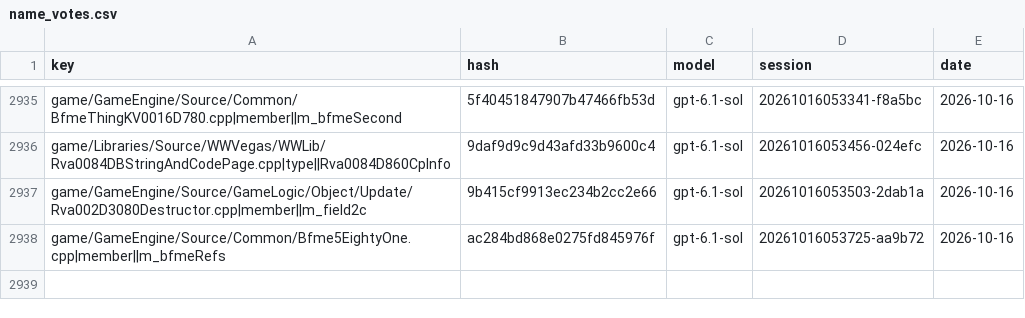
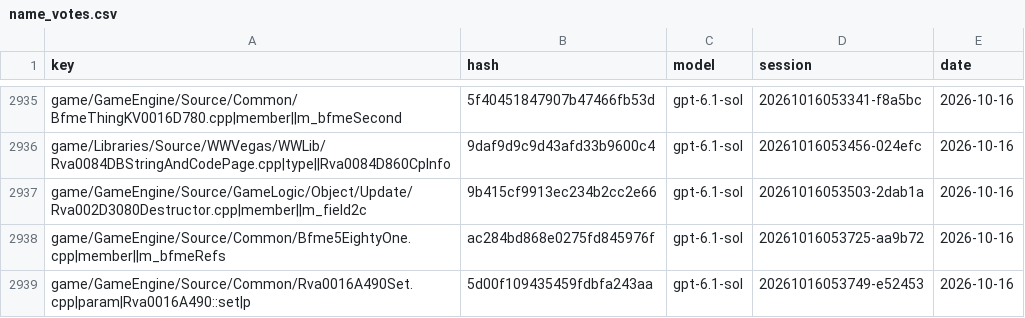
Before and after one commit to McMickey93/Open-BFME-1, a CSV file: targets/game/reverse/name_votes.csv, drawn as a sheet; only a part is shown, gaps mark what is left out.

```diff
--- a/targets/game/reverse/name_votes.csv
+++ b/targets/game/reverse/name_votes.csv
@@ -2938 +2938,2 @@ game/GameEngine/Source/GameLogic/Object/Update/Rva002D3080Destructor.cpp|member|
 game/GameEngine/Source/Common/Bfme5EightyOne.cpp|member||m_bfmeRefs,ac284bd868e0275fd845976f,gpt-6.1-sol,20261016053725-aa9b72,2026-10-16
+game/GameEngine/Source/Common/Rva0016A490Set.cpp|param|Rva0016A490::set|p,5d00f109435459fdbfa243aa,gpt-6.1-sol,20261016053749-e52453,2026-10-16
```
